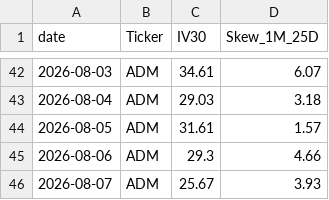
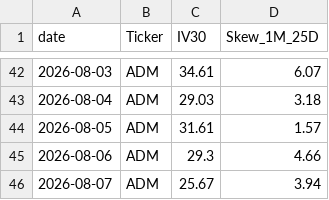
Before and after one commit to KieferOng/vol-dashboard, a CSV file: massive_historical_options_data/adm.csv, drawn as a sheet; only a part is shown, gaps mark what is left out.

```diff
--- a/massive_historical_options_data/adm.csv
+++ b/massive_historical_options_data/adm.csv
@@ -45,2 +45,2 @@ date,Ticker,IV30,Skew_1M_25D
 2026-08-06,ADM,29.3,4.66
-2026-08-07,ADM,25.67,3.93
+2026-08-07,ADM,25.67,3.94
```
Also changed, not shown: massive_historical_options_data/eem.csv, massive_historical_options_data/ibb.csv, 16 other files.
